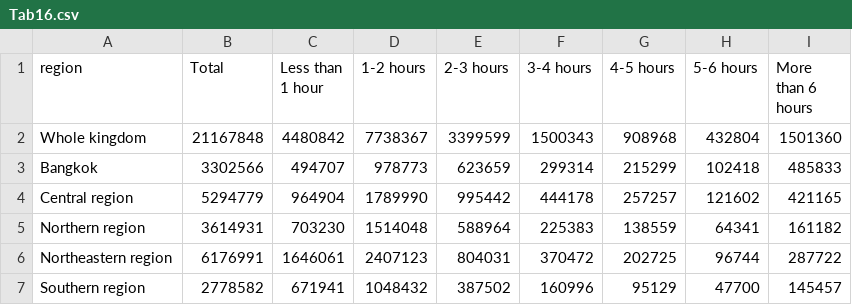
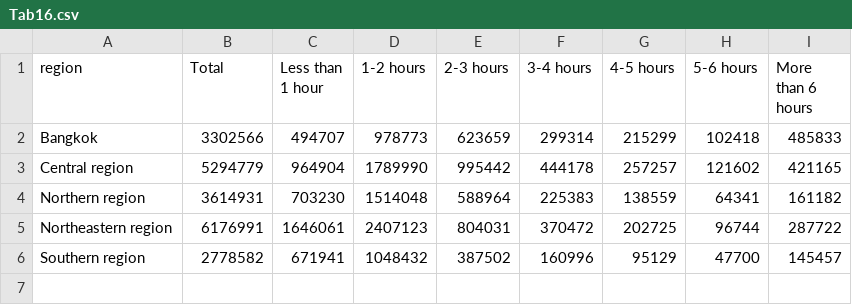
Before and after one commit to unixxcorn/interpop, a CSV file: usedata/55/Tab16.csv, drawn as a sheet; the diff names each change by its address in the sheet, - before the commit and + after, or states it on an @@ line.

```diff
--- a/usedata/55/Tab16.csv
+++ b/usedata/55/Tab16.csv
-row 2: Whole kingdom | 21167848 | 4480842 | 7738367 | 3399599 | 1500343 | 908968 | 432804 | 1501360
```
Also changed, not shown: usedata/54/Tab16.csv, usedata/56/Tab16.csv, 16 other files.
